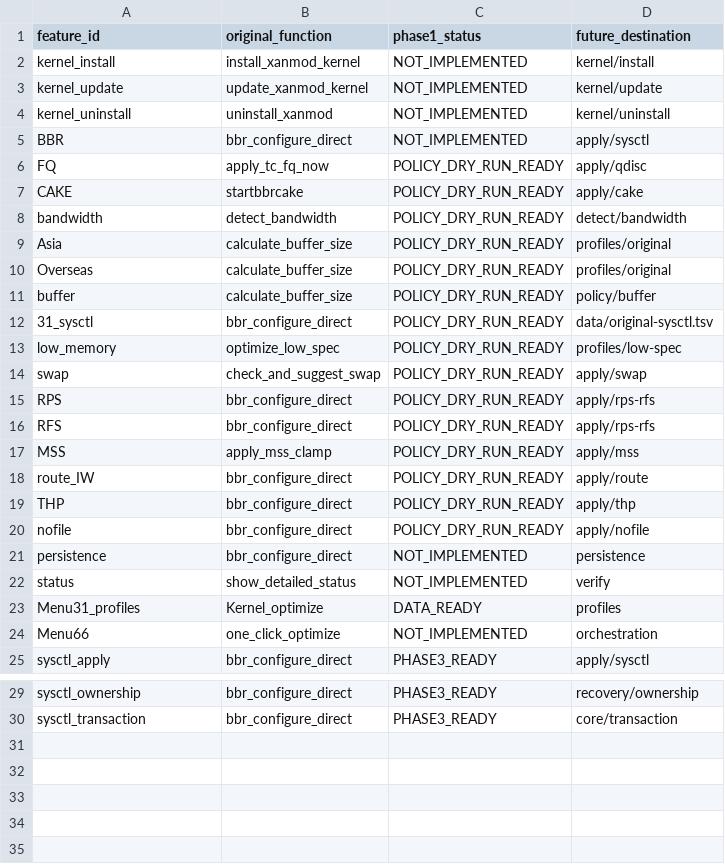
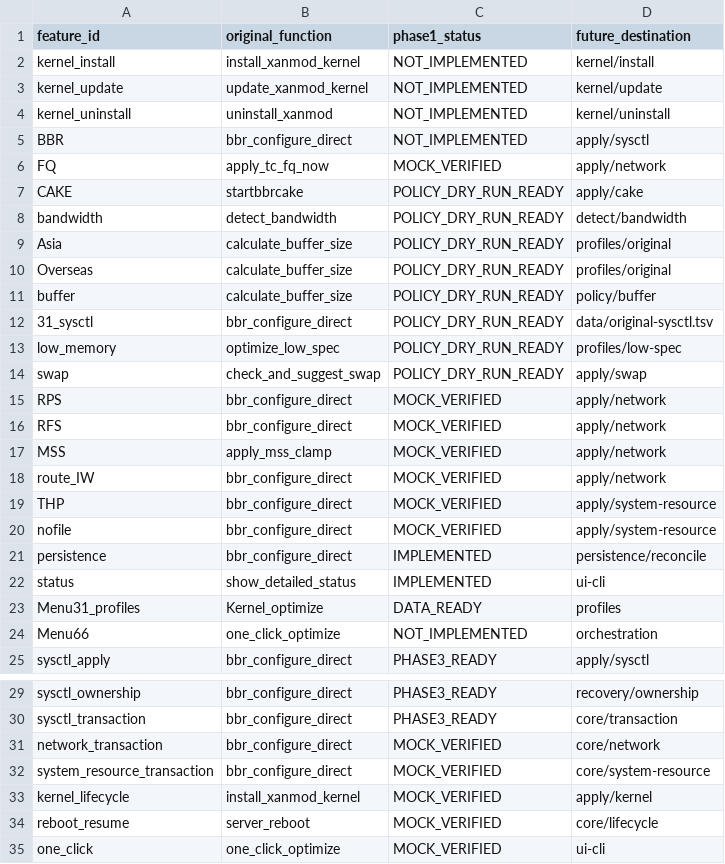
Before and after one commit to torr9522/bbrv31, a TSV file: metadata/feature-parity.tsv, drawn as a sheet; only a part is shown, gaps mark what is left out.

```diff
--- a/metadata/feature-parity.tsv
+++ b/metadata/feature-parity.tsv
@@ -5,3 +5,3 @@ kernel_uninstall	uninstall_xanmod	NOT_IMPLEMENTED	kernel/uninstall
 BBR	bbr_configure_direct	NOT_IMPLEMENTED	apply/sysctl
-FQ	apply_tc_fq_now	POLICY_DRY_RUN_READY	apply/qdisc
+FQ	apply_tc_fq_now	MOCK_VERIFIED	apply/network
 CAKE	startbbrcake	POLICY_DRY_RUN_READY	apply/cake
@@ -14,10 +14,10 @@ low_memory	optimize_low_spec	POLICY_DRY_RUN_READY	profiles/low-spec
 swap	check_and_suggest_swap	POLICY_DRY_RUN_READY	apply/swap
-RPS	bbr_configure_direct	POLICY_DRY_RUN_READY	apply/rps-rfs
-RFS	bbr_configure_direct	POLICY_DRY_RUN_READY	apply/rps-rfs
-MSS	apply_mss_clamp	POLICY_DRY_RUN_READY	apply/mss
-route_IW	bbr_configure_direct	POLICY_DRY_RUN_READY	apply/route
-THP	bbr_configure_direct	POLICY_DRY_RUN_READY	apply/thp
-nofile	bbr_configure_direct	POLICY_DRY_RUN_READY	apply/nofile
-persistence	bbr_configure_direct	NOT_IMPLEMENTED	persistence
-status	show_detailed_status	NOT_IMPLEMENTED	verify
+RPS	bbr_configure_direct	MOCK_VERIFIED	apply/network
+RFS	bbr_configure_direct	MOCK_VERIFIED	apply/network
+MSS	apply_mss_clamp	MOCK_VERIFIED	apply/network
+route_IW	bbr_configure_direct	MOCK_VERIFIED	apply/network
+THP	bbr_configure_direct	MOCK_VERIFIED	apply/system-resource
+nofile	bbr_configure_direct	MOCK_VERIFIED	apply/system-resource
+persistence	bbr_configure_direct	IMPLEMENTED	persistence/reconcile
+status	show_detailed_status	IMPLEMENTED	ui-cli
 Menu31_profiles	Kernel_optimize	DATA_READY	profiles
@@ -30 +30,6 @@ sysctl_ownership	bbr_configure_direct	PHASE3_READY	recovery/ownership
 sysctl_transaction	bbr_configure_direct	PHASE3_READY	core/transaction
+network_transaction	bbr_configure_direct	MOCK_VERIFIED	core/network
+system_resource_transaction	bbr_configure_direct	MOCK_VERIFIED	core/system-resource
+kernel_lifecycle	install_xanmod_kernel	MOCK_VERIFIED	apply/kernel
+reboot_resume	server_reboot	MOCK_VERIFIED	core/lifecycle
+one_click	one_click_optimize	MOCK_VERIFIED	ui-cli
```
Also changed, not shown: 11 other files.
